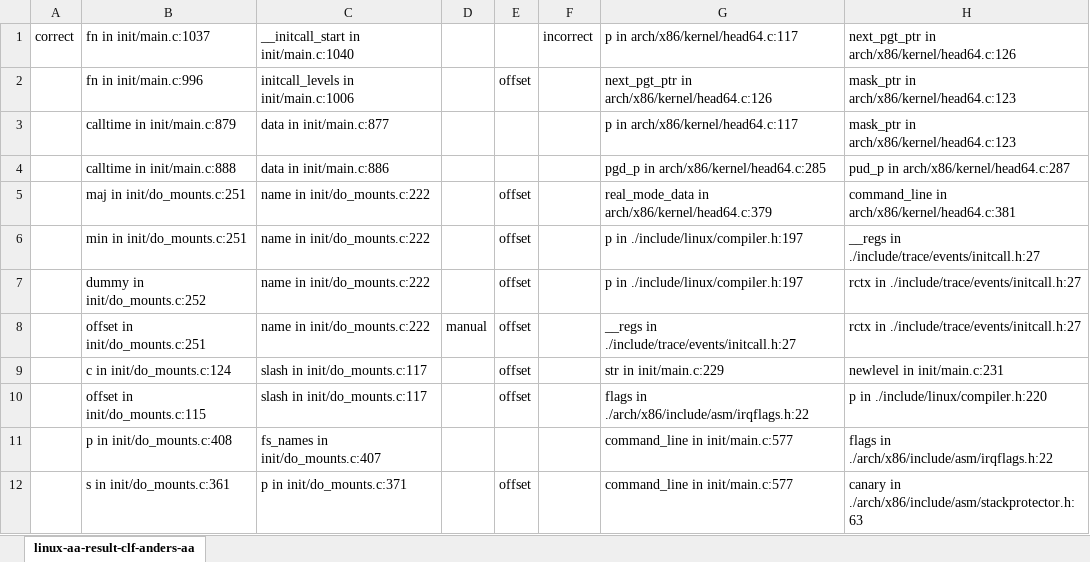
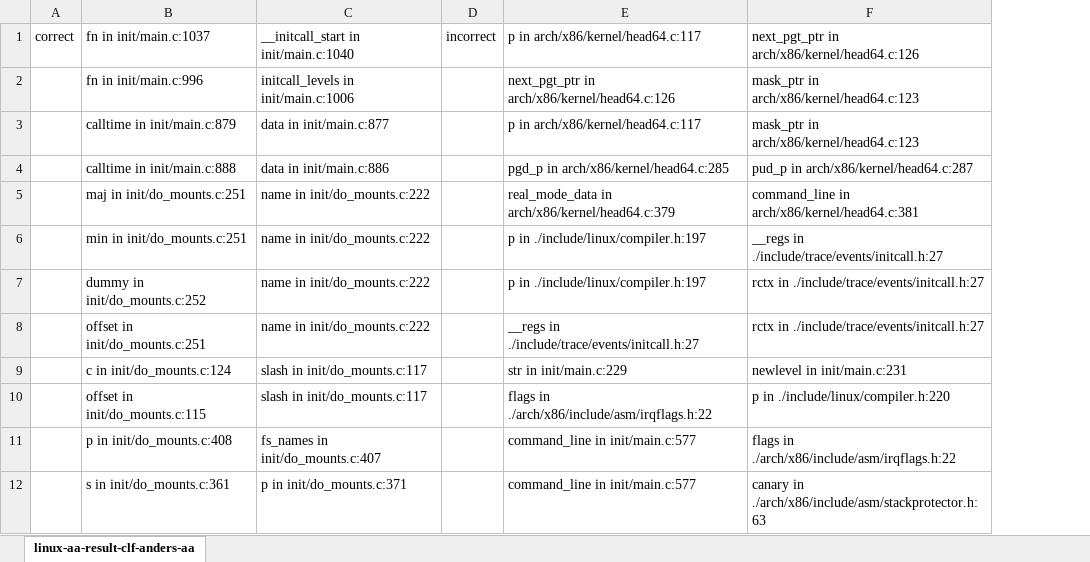
Before and after one commit to CodeSemDataset/CodeSem, an Excel workbook: datasets/alias-datasets-raw/linux-alias.xlsx, sheet linux-aa-result-clf-anders-aa, drawn as a sheet; only a part is shown; values as stored, in another font and other column widths than the file's, no borders; the diff names each change by its address in the sheet, - before the commit and + after, or states it on an @@ line.

Commit message:
update datasets

```diff
--- a/datasets/alias-datasets-raw/linux-alias.xlsx (sheet linux-aa-result-clf-anders-aa)
+++ b/datasets/alias-datasets-raw/linux-alias.xlsx (sheet linux-aa-result-clf-anders-aa)
-column D, row 8: manual
-column E, rows 2-12: offset |  |  | offset | offset | offset | offset | offset | offset |  | offset
```
Also changed, not shown: datasets/alias-datasets-raw/mysql-alias.xlsx, 8 other files.
